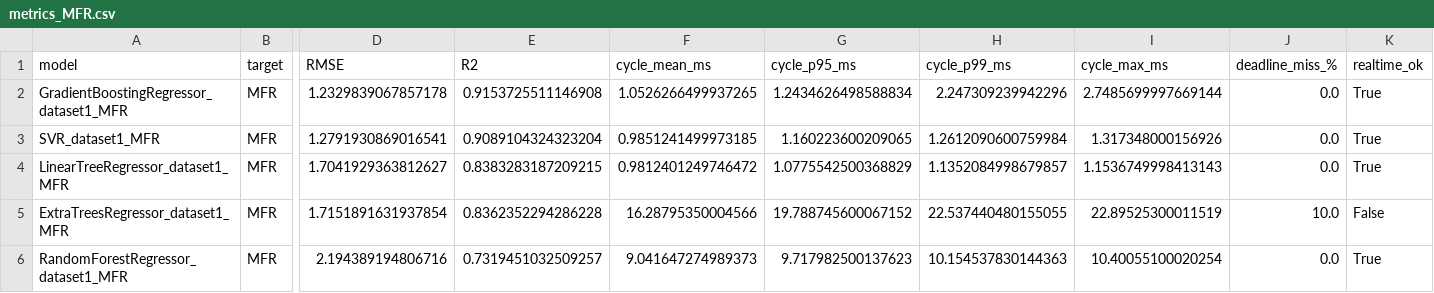
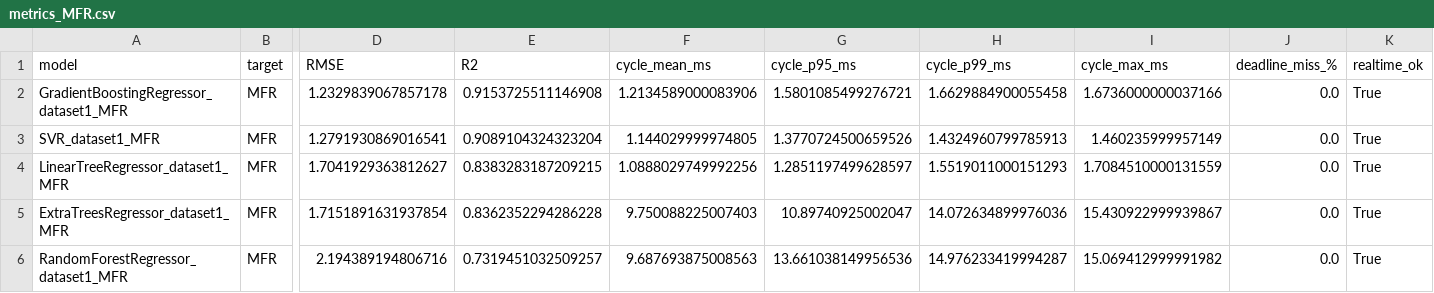
Before and after one commit to sv9-ru/model-for-predict, a CSV file: results_comparison/MFR/metrics_MFR.csv, drawn as a sheet; only a part is shown, gaps mark what is left out; the diff names each change by its address in the sheet, - before the commit and + after, or states it on an @@ line.

```diff
--- a/results_comparison/MFR/metrics_MFR.csv
+++ b/results_comparison/MFR/metrics_MFR.csv
-F2 (cycle_mean_ms): 1.0526266499937265
+F2 (cycle_mean_ms): 1.2134589000083906
-G2 (cycle_p95_ms): 1.2434626498588834
+G2 (cycle_p95_ms): 1.5801085499276721
-H2 (cycle_p99_ms): 2.247309239942296
+H2 (cycle_p99_ms): 1.6629884900055458
-I2 (cycle_max_ms): 2.7485699997669144
+I2 (cycle_max_ms): 1.6736000000037166
-F3 (cycle_mean_ms): 0.9851241499973185
+F3 (cycle_mean_ms): 1.144029999974805
-G3 (cycle_p95_ms): 1.160223600209065
+G3 (cycle_p95_ms): 1.3770724500659526
-H3 (cycle_p99_ms): 1.2612090600759984
+H3 (cycle_p99_ms): 1.4324960799785913
-I3 (cycle_max_ms): 1.317348000156926
+I3 (cycle_max_ms): 1.460235999957149
-F4 (cycle_mean_ms): 0.9812401249746472
+F4 (cycle_mean_ms): 1.0888029749992256
-G4 (cycle_p95_ms): 1.0775542500368829
+G4 (cycle_p95_ms): 1.2851197499628597
-H4 (cycle_p99_ms): 1.1352084998679857
+H4 (cycle_p99_ms): 1.5519011000151293
-I4 (cycle_max_ms): 1.1536749998413143
+I4 (cycle_max_ms): 1.7084510000131559
-F5 (cycle_mean_ms): 16.28795350004566
+F5 (cycle_mean_ms): 9.750088225007403
-G5 (cycle_p95_ms): 19.788745600067152
+G5 (cycle_p95_ms): 10.89740925002047
-H5 (cycle_p99_ms): 22.537440480155055
+H5 (cycle_p99_ms): 14.072634899976036
-I5 (cycle_max_ms): 22.89525300011519
+I5 (cycle_max_ms): 15.430922999939867
-J5 (deadline_miss_%): 10.0
+J5 (deadline_miss_%): 0.0
-K5 (realtime_ok): False
+K5 (realtime_ok): True
-F6 (cycle_mean_ms): 9.041647274989373
+F6 (cycle_mean_ms): 9.687693875008563
-G6 (cycle_p95_ms): 9.717982500137623
+G6 (cycle_p95_ms): 13.661038149956536
-H6 (cycle_p99_ms): 10.154537830144363
+H6 (cycle_p99_ms): 14.976233419994287
-I6 (cycle_max_ms): 10.40055100020254
+I6 (cycle_max_ms): 15.069412999991982
```
Also changed, not shown: results_comparison/DD/metrics_DD.csv, results_realtime/DD/SVR_dataset1_DD/summary_SVR_dataset1_DD.csv, 18 other files.
